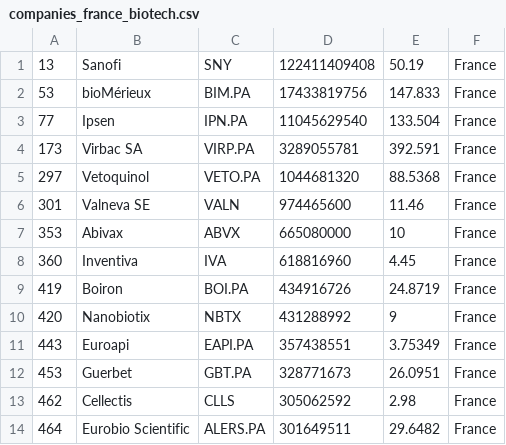
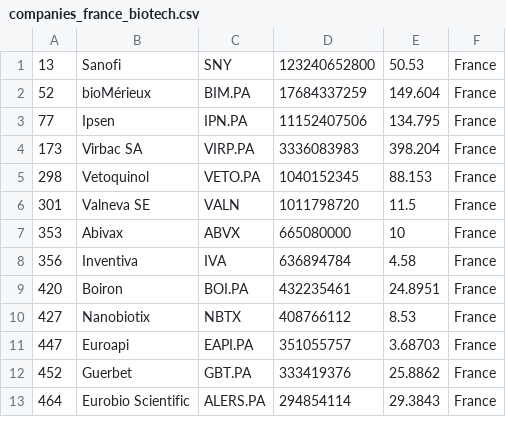
Before and after one commit to jkou02/merida-june-6-2024, a CSV file: companies_france_biotech.csv, drawn as a sheet; only a part is shown; the diff covers the shown part only.

```diff
--- a/companies_france_biotech.csv
+++ b/companies_france_biotech.csv
@@ -1,14 +1,13 @@
-"13","Sanofi","SNY","122411409408","50.19","France"
-"53","bioMérieux","BIM.PA","17433819756","147.833","France"
-"77","Ipsen","IPN.PA","11045629540","133.504","France"
-"173","Virbac SA","VIRP.PA","3289055781","392.591","France"
-"297","Vetoquinol","VETO.PA","1044681320","88.5368","France"
-"301","Valneva SE","VALN","974465600","11.46","France"
+"13","Sanofi","SNY","123240652800","50.53","France"
+"52","bioMérieux","BIM.PA","17684337259","149.604","France"
+"77","Ipsen","IPN.PA","11152407506","134.795","France"
+"173","Virbac SA","VIRP.PA","3336083983","398.204","France"
+"298","Vetoquinol","VETO.PA","1040152345","88.153","France"
+"301","Valneva SE","VALN","1011798720","11.5","France"
 "353","Abivax","ABVX","665080000","10","France"
-"360","Inventiva","IVA","618816960","4.45","France"
-"419","Boiron","BOI.PA","434916726","24.8719","France"
-"420","Nanobiotix","NBTX","431288992","9","France"
-"443","Euroapi","EAPI.PA","357438551","3.75349","France"
-"453","Guerbet","GBT.PA","328771673","26.0951","France"
-"462","Cellectis","CLLS","305062592","2.98","France"
-"464","Eurobio Scientific","ALERS.PA","301649511","29.6482","France"
+"356","Inventiva","IVA","636894784","4.58","France"
+"420","Boiron","BOI.PA","432235461","24.8951","France"
+"427","Nanobiotix","NBTX","408766112","8.53","France"
+"447","Euroapi","EAPI.PA","351055757","3.68703","France"
+"452","Guerbet","GBT.PA","333419376","25.8862","France"
+"464","Eurobio Scientific","ALERS.PA","294854114","29.3843","France"
```
Also changed, not shown: 9 added rows, 8 removed rows and 10 edited cells elsewhere in this file, companies-Biotech.csv, companies_germany_biotech.csv, 1 other file.
